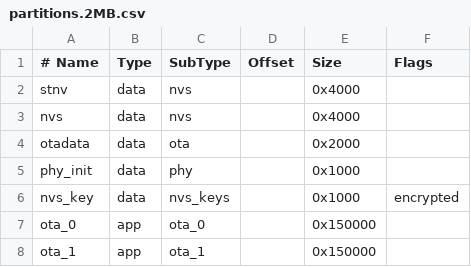
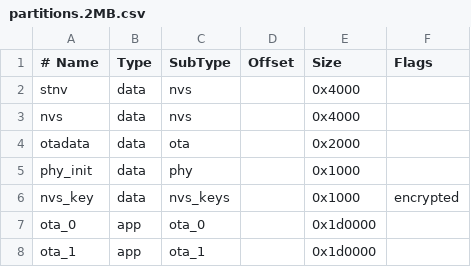
Before and after one commit to SmartThingsCommunity/st-device-sdk-c-ref, a CSV file: apps/esp32/ota_demo/partitions.2MB.csv, drawn as a sheet.

```diff
--- a/apps/esp32/ota_demo/partitions.2MB.csv
+++ b/apps/esp32/ota_demo/partitions.2MB.csv
@@ -6,3 +6,3 @@ phy_init, data, phy,     ,        0x1000,
 nvs_key,  data, nvs_keys, ,       0x1000, encrypted
-ota_0,    app,  ota_0,   ,        0x150000,
-ota_1,    app,  ota_1,   ,        0x150000,
+ota_0,    app,  ota_0,   ,        0x1d0000,
+ota_1,    app,  ota_1,   ,        0x1d0000,
```
Also changed, not shown: 53 other files.
